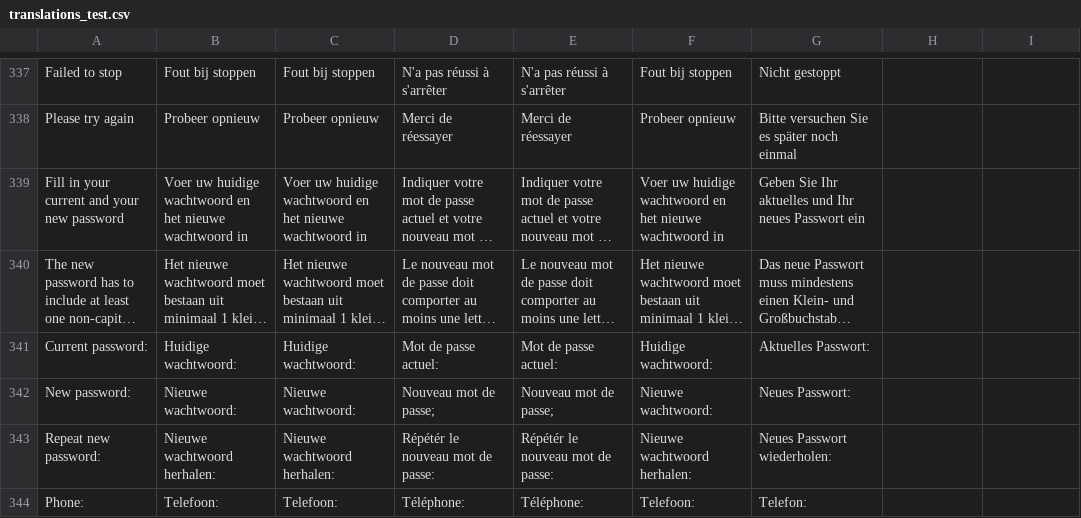
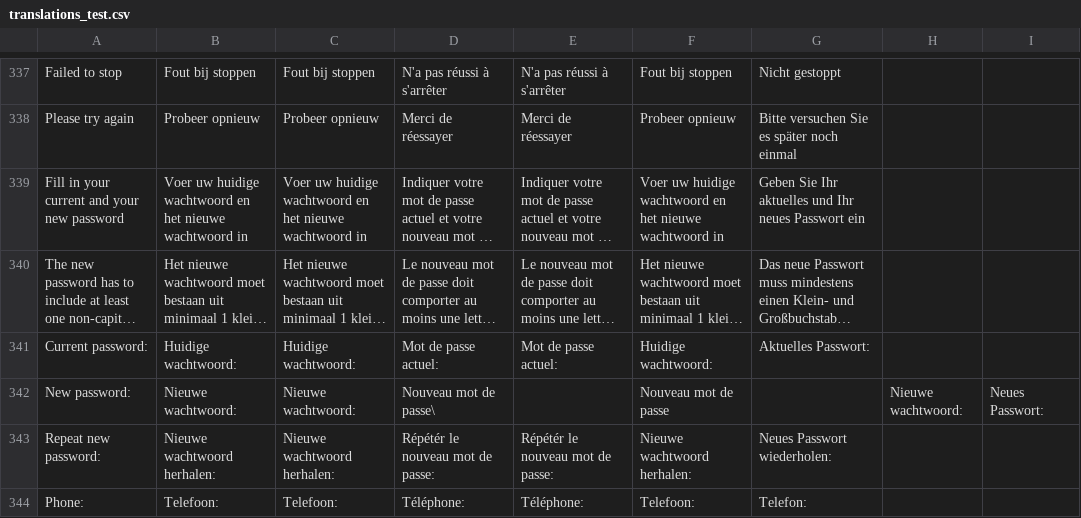
Before and after one commit to StellaAlexis/AppAssetTranslator, a CSV file: translations_test.csv, drawn as a sheet; only a part is shown, gaps mark what is left out; long unchanged cells end in …; the diff names each change by its address in the sheet, - before the commit and + after, or states it on an @@ line.

```diff
--- a/translations_test.csv
+++ b/translations_test.csv
-D342: Nouveau mot de passe;
+D342: Nouveau mot de passe\
-E342: Nouveau mot de passe;
+E342: (empty)
-F342: Nieuwe wachtwoord:
+F342: Nouveau mot de passe
-G342: Neues Passwort:
+G342: (empty)
-H342: (empty)
+H342: Nieuwe wachtwoord:
-I342: (empty)
+I342: Neues Passwort:
```
Also changed, not shown: 3 other files.
